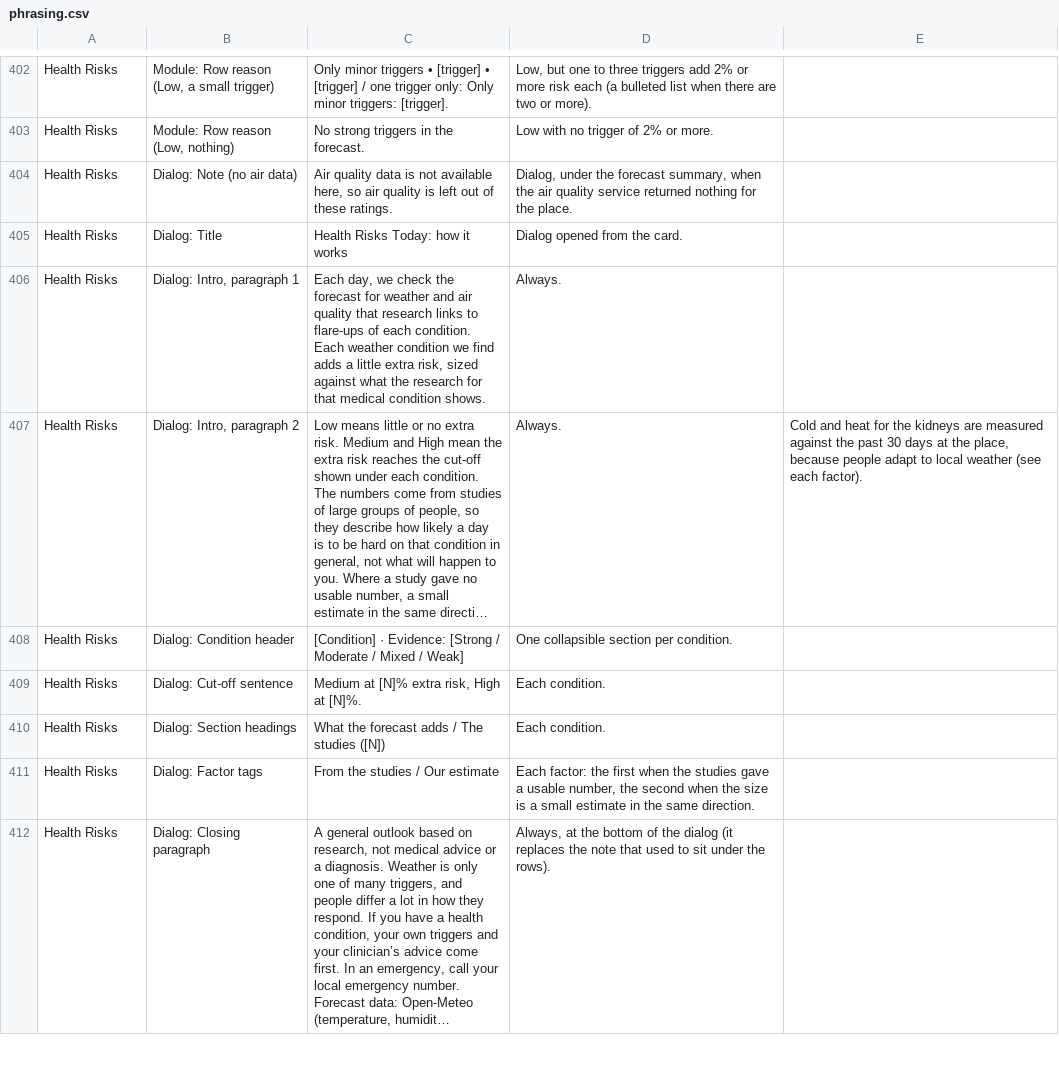
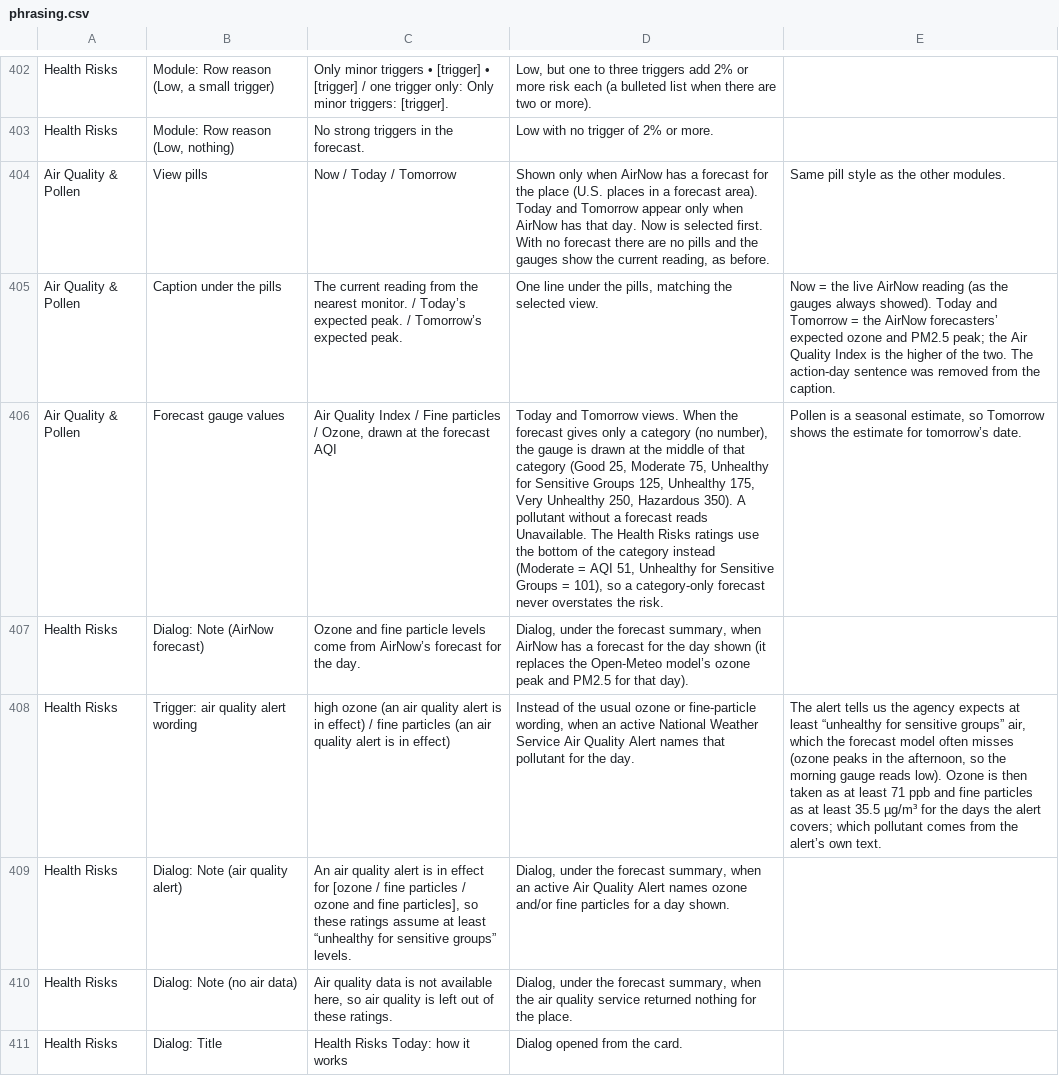
Before and after one commit to jeremyhamann87/Check-the-Wind, a CSV file: phrasing.csv, drawn as a sheet; only a part is shown, gaps mark what is left out; the shorter side is filled out with more unchanged rows; long unchanged cells end in …; the diff names each change by its address in the sheet, - before the commit and + after, or states it on an @@ line.

```diff
--- a/phrasing.csv
+++ b/phrasing.csv
+row 404: Air Quality & Pollen | View pills | Now / Today / Tomorrow | Shown only when AirNow has a forecast for the place (U.S. places in a forecast area). Today and Tomorrow appear only when AirNow has that day. Now is selected first. With no forecast there are no pills and the gauges show the current reading, as before. | Same pill style as the other modules.
+row 405: Air Quality & Pollen | Caption under the pills | The current reading from the nearest monitor. / Today’s expected peak. / Tomorrow’s expected peak. | One line under the pills, matching the selected view. | Now = the live AirNow reading (as the gauges always showed). Today and Tomorrow = the AirNow forecasters’ expected ozone and PM2.5 peak; the Air Quality Index is the higher of the two. The action-day sentence was removed from the caption.
+row 406: Air Quality & Pollen | Forecast gauge values | Air Quality Index / Fine particles / Ozone, drawn at the forecast AQI | Today and Tomorrow views. When the forecast gives only a category (no number), the gauge is drawn at the middle of that category (Good 25, Moderate 75, Unhealthy for Sensitive Groups 125, Unhealthy 175, Very Unhealthy 250, Hazardous 350). A pollutant without a forecast reads Unavailable. The Health Risks ratings use the bottom of the category instead (Moderate = AQI 51, Unhealthy for Sensitive Groups = 101), so a category-only forecast never overstates the risk. | Pollen is a seasonal estimate, so Tomorrow shows the estimate for tomorrow’s date.
+row 407: Health Risks | Dialog: Note (AirNow forecast) | Ozone and fine particle levels come from AirNow’s forecast for the day. | Dialog, under the forecast summary, when AirNow has a forecast for the day shown (it replaces the Open-Meteo model’s ozone peak and PM2.5 for that day).
+row 408: Health Risks | Trigger: air quality alert wording | high ozone (an air quality alert is in effect) / fine particles (an air quality alert is in effect) | Instead of the usual ozone or fine-particle wording, when an active National Weather Service Air Quality Alert names that pollutant for the day. | The alert tells us the agency expects at least “unhealthy for sensitive groups” air, which the forecast model often misses (ozone peaks in the afternoon, so the morning gauge reads low). Ozone is then taken as at least 71 ppb and fine particles as at least 35.5 µg/m³ for the days the alert covers; which pollutant comes from the alert’s own text.
+row 409: Health Risks | Dialog: Note (air quality alert) | An air quality alert is in effect for [ozone / fine particles / ozone and fine particles], so these ratings assume at least “unhealthy for sensitive groups” levels. | Dialog, under the forecast summary, when an active Air Quality Alert names ozone and/or fine particles for a day shown.
```
Also changed, not shown: 3 other files.
